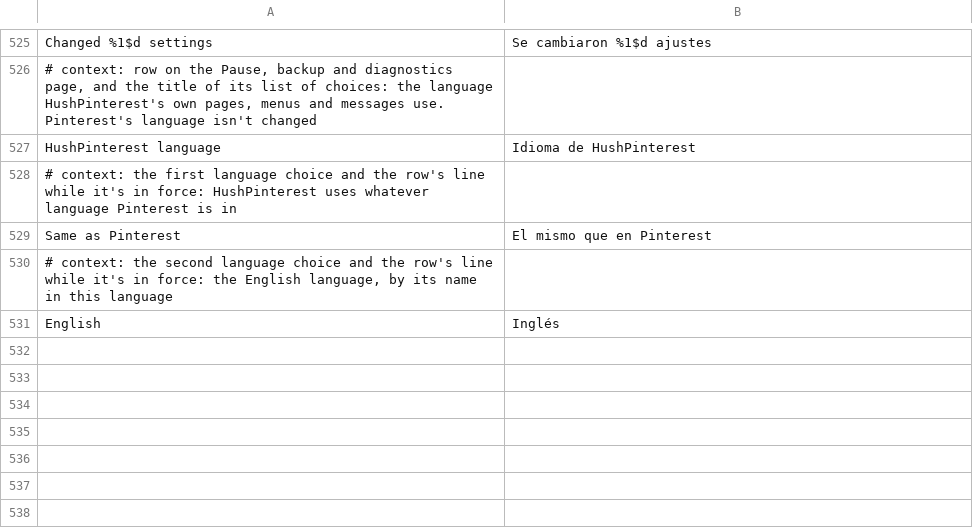
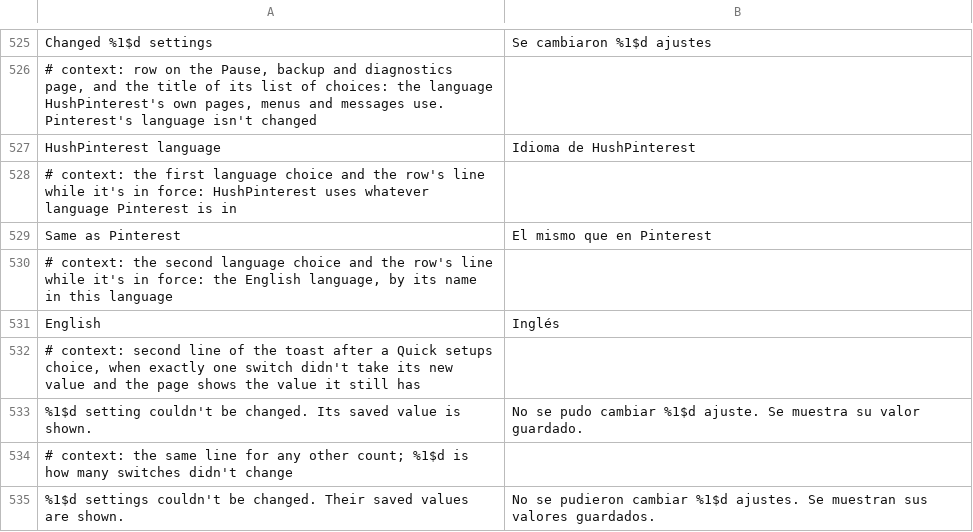
Before and after one commit to SA-SUJON/HushPinterest, a TSV file: extensions/shared/library/src/main/l10n/es.tsv, drawn as a sheet; only a part is shown, gaps mark what is left out; the diff names each change by its address in the sheet, - before the commit and + after, or states it on an @@ line.

```diff
--- a/extensions/shared/library/src/main/l10n/es.tsv
+++ b/extensions/shared/library/src/main/l10n/es.tsv
+row 532: # context: second line of the toast after a Quick setups choice, when exactly one switch didn't take its new value and the page shows the value it still has
+row 533: %1$d setting couldn't be changed. Its saved value is shown. | No se pudo cambiar %1$d ajuste. Se muestra su valor guardado.
+row 534: # context: the same line for any other count; %1$d is how many switches didn't change
+row 535: %1$d settings couldn't be changed. Their saved values are shown. | No se pudieron cambiar %1$d ajustes. Se muestran sus valores guardados.
```
Also changed, not shown: extensions/shared/library/src/main/l10n/de.tsv, extensions/shared/library/src/main/l10n/in.tsv, 7 other files.
